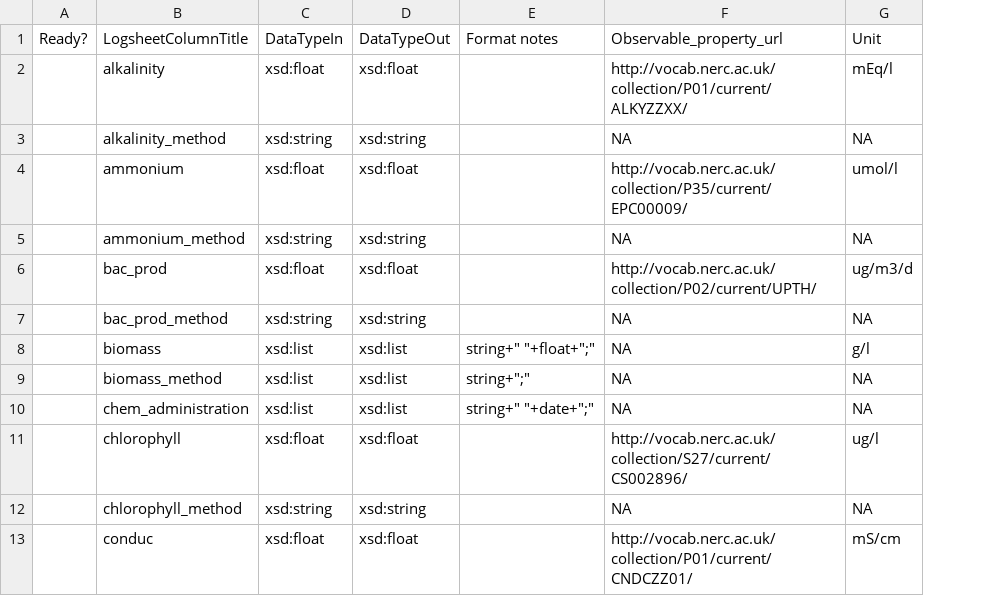
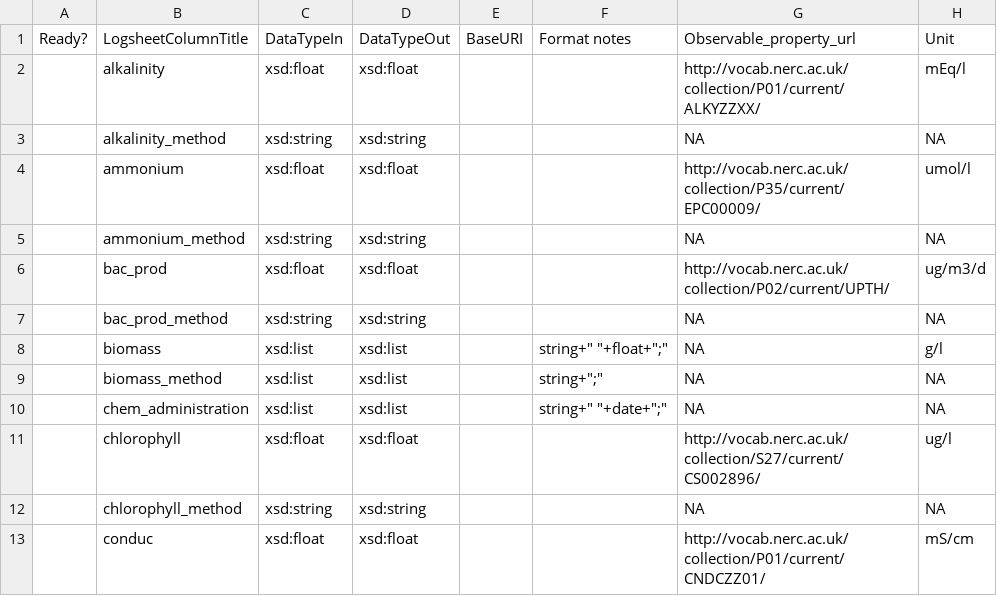
Before and after one commit to emo-bon/observatory-profile, a CSV file: quality_control_configuration.csv, drawn as a sheet; only a part is shown; the diff names each change by its address in the sheet, - before the commit and + after, or states it on an @@ line.

Commit message:
add base uri column

```diff
--- a/quality_control_configuration.csv
+++ b/quality_control_configuration.csv
+column E (BaseURI), empty
```
